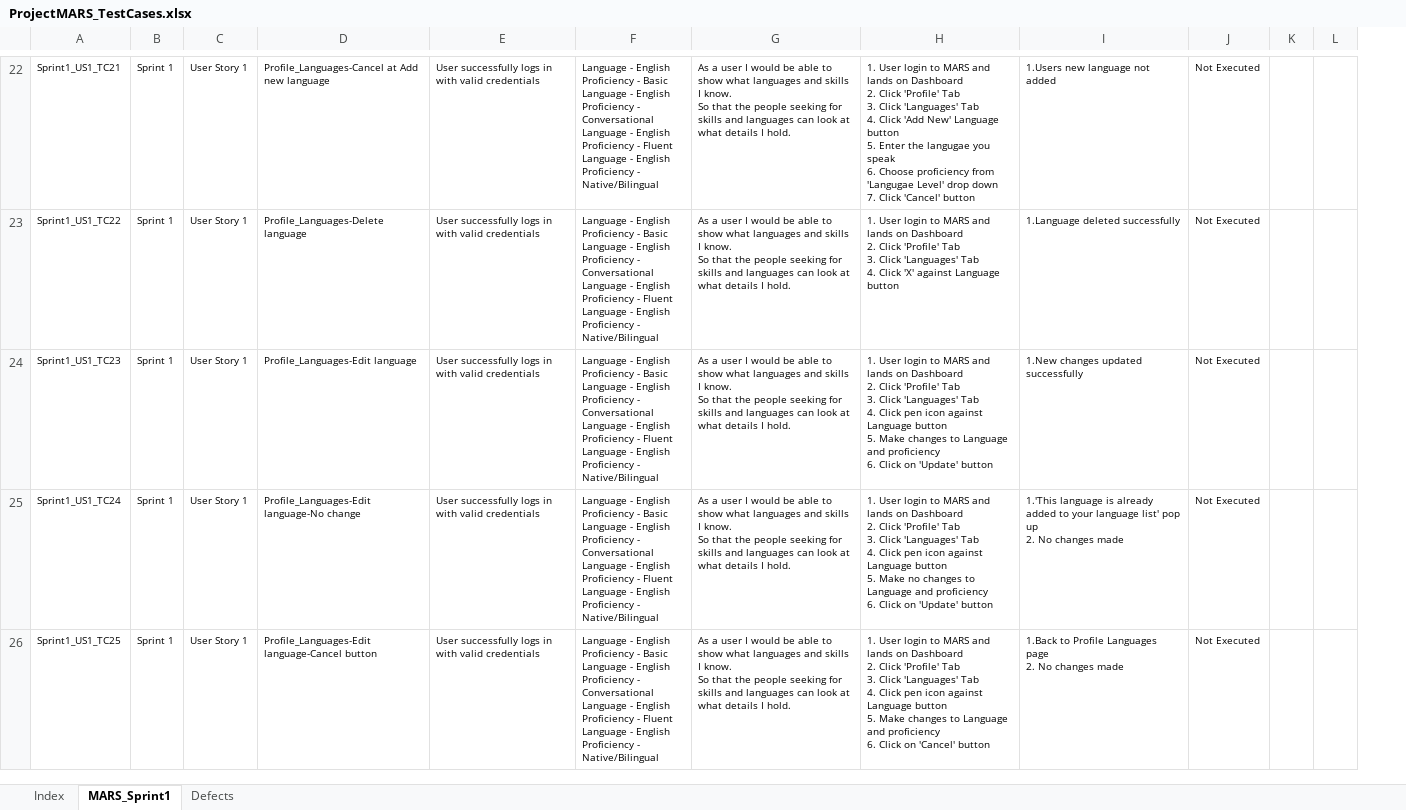
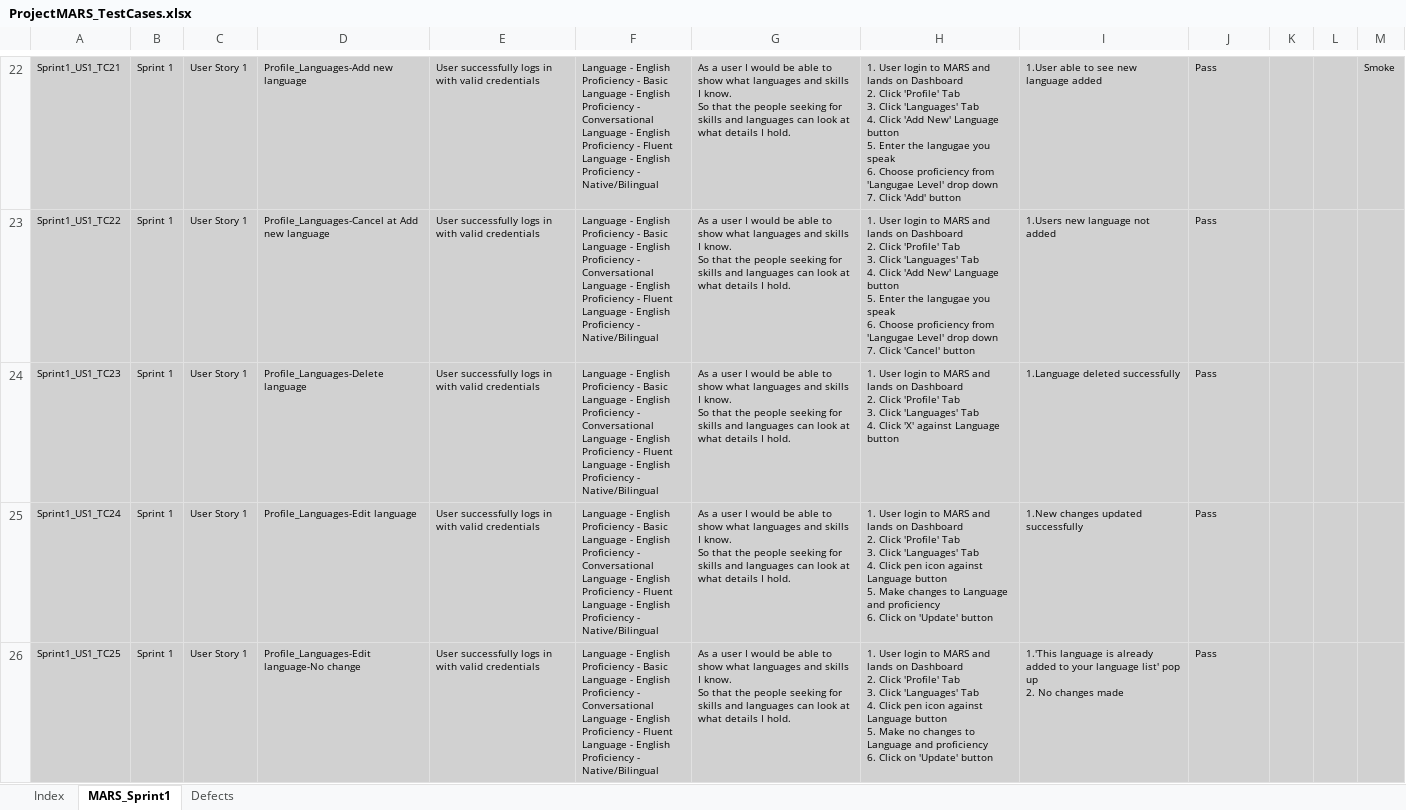
Before and after one commit to Remibala2/ProjectMARS, an Excel workbook: ProjectMARS_TestCases.xlsx, sheet MARS_Sprint1, drawn as a sheet; only a part is shown, gaps mark what is left out; values as stored, in another font and other column widths than the file's, no borders; table styles not drawn; ↵ is a line break in a cell; the diff covers the shown part only; the diff names each change by its address in the sheet, - before the commit and + after, or states it on an @@ line.

Commit message:
Delete and Edit Skill - update to TC

```diff
--- a/ProjectMARS_TestCases.xlsx (sheet MARS_Sprint1)
+++ b/ProjectMARS_TestCases.xlsx (sheet MARS_Sprint1)
+column M, row 22: Smoke
-A22:L26 fill: none
+A22:L26 fill: #D1D1D1
-D22: Profile_Languages-Cancel at Add new language
+D22: Profile_Languages-Add new language
-H22: …7. Click 'Cancel' button
+H22: …7. Click 'Add' button
-I22: 1.Users new language not added
+I22: 1.User able to see new language added
-J22:J26: Not Executed
+J22:J26: Pass
-D23: Profile_Languages-Delete language
+D23: Profile_Languages-Cancel at Add new language
-H23: …4. Click 'X' against Language button
+H23: …4. Click 'Add New' Language button ↵ 5. Enter the langugae you speak ↵ 6. Choose proficiency from 'Langugae Level' drop down ↵ 7. Click 'Cancel' button
-I23: 1.Language deleted successfully
+I23: 1.Users new language not added
-D24: Profile_Languages-Edit language
+D24: Profile_Languages-Delete language
-H24: …4. Click pen icon against Language button ↵ 5. Make changes to Language and proficiency ↵ 6. Click on 'Update' button
+H24: …4. Click 'X' against Language button
-I24: 1.New changes updated successfully
+I24: 1.Language deleted successfully
-D25: Profile_Languages-Edit language-No change
+D25: Profile_Languages-Edit language
-H25: …5. Make no changes to…
+H25: …5. Make changes to…
-I25: 1.'This language is already added to your language list' pop up ↵ 2. No changes made
+I25: 1.New changes updated successfully
-D26: Profile_Languages-Edit language-Cancel button
+D26: Profile_Languages-Edit language-No change
-H26: …5. Make changes to Language and proficiency ↵ 6. Click on 'Cancel' button
+H26: …5. Make no changes to Language and proficiency ↵ 6. Click on 'Update' button
-I26: 1.Back to Profile Languages page ↵ 2. No…
+I26: 1.'This language is already added to your language list' pop up ↵ 2. No…
```
Also changed, not shown: 1 added row, 17 removed rows, 31 edited cells and cell formats elsewhere in this sheet, hidden cells, 5 other files.
